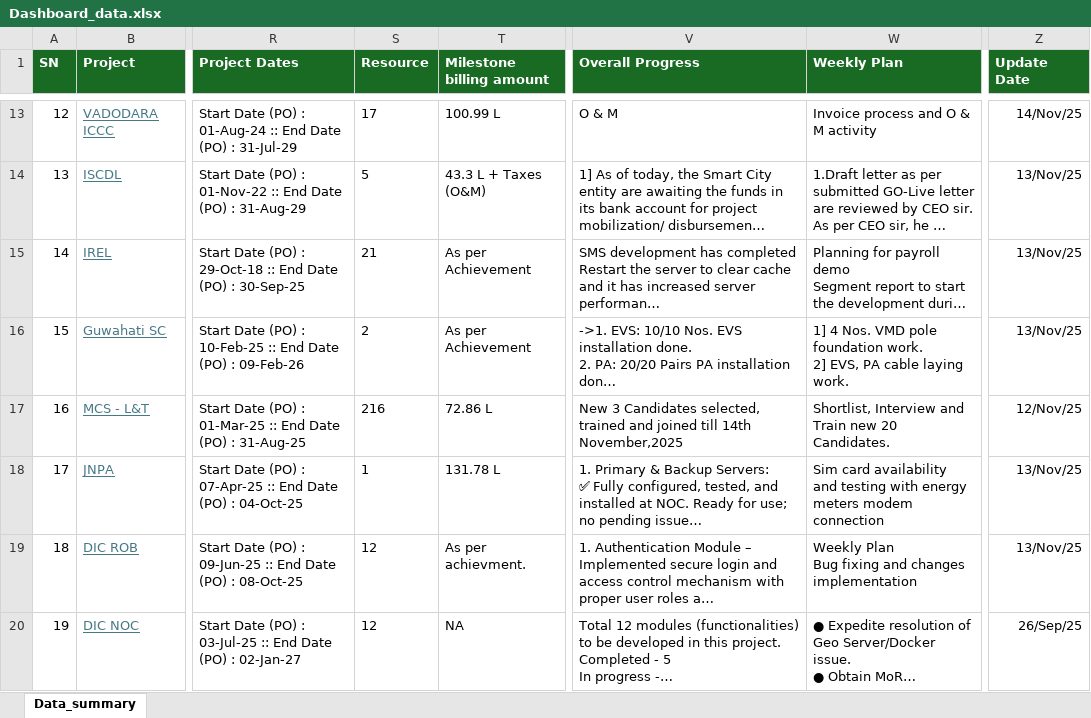
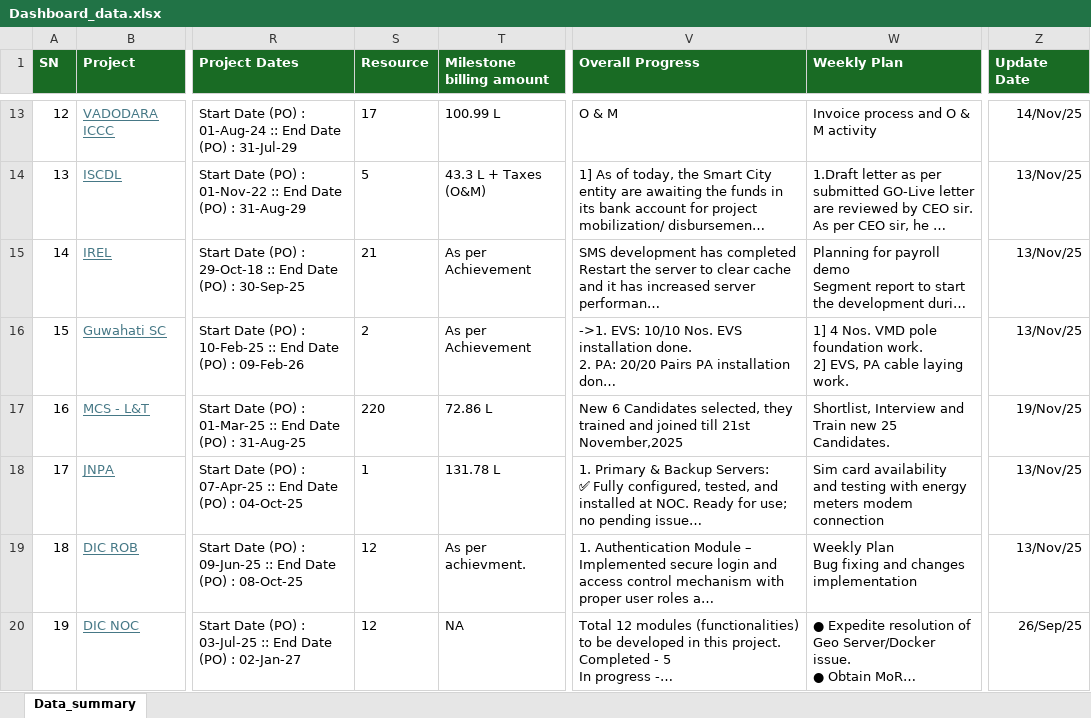
Before and after one commit to avdhootr3/bsdprojects, an Excel workbook: data/Dashboard_data.xlsx, sheet Data_summary, drawn as a sheet; only a part is shown, gaps mark what is left out; long unchanged cells end in …; values as stored, in another font and other column widths than the file's, no borders; conditional formats not drawn; the diff covers the shown part only; the diff names each change by its address in the sheet, - before the commit and + after, or states it on an @@ line.

Commit message:
Auto update Dashboard_data.xlsx

```diff
--- a/data/Dashboard_data.xlsx (sheet Data_summary)
+++ b/data/Dashboard_data.xlsx (sheet Data_summary)
-S17 (Resource): 216
+S17 (Resource): 220
-V17 (Overall Progress): New 3 Candidates selected, trained and joined till 14th November,2025
+V17 (Overall Progress): New 6 Candidates selected, they trained and joined till 21st November,2025
-W17 (Weekly Plan): …Train new 20 Candidates.
+W17 (Weekly Plan): …Train new 25 Candidates.
-Z17 (Update Date): 12/Nov/25
+Z17 (Update Date): 19/Nov/25
```
Also changed, not shown: 8 edited cells elsewhere in this sheet.
